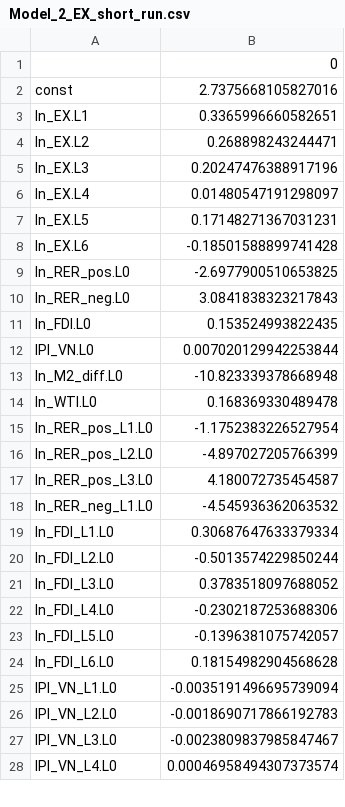
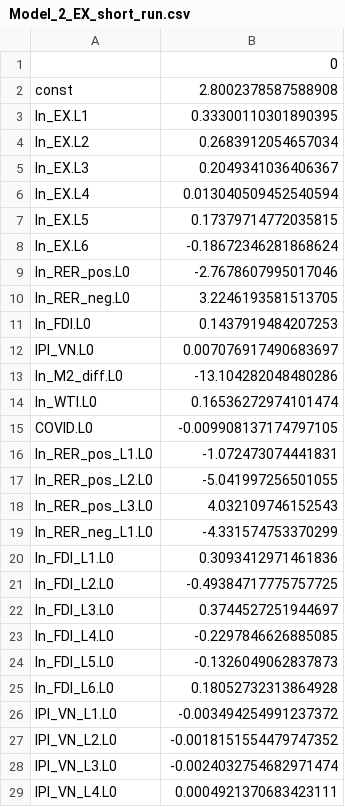
Before and after one commit to huyvietbui1806/Exchange-Rate-Trade-Balance-VN, a CSV file: results/Model_2_EX_short_run.csv, drawn as a sheet; only a part is shown; the diff covers the shown part only.

```diff
--- a/results/Model_2_EX_short_run.csv
+++ b/results/Model_2_EX_short_run.csv
@@ -1,28 +1,29 @@
 ,0
-const,2.7375668105827016
-ln_EX.L1,0.3365996660582651
-ln_EX.L2,0.268898243244471
-ln_EX.L3,0.20247476388917196
-ln_EX.L4,0.01480547191298097
-ln_EX.L5,0.17148271367031231
-ln_EX.L6,-0.18501588899741428
-ln_RER_pos.L0,-2.6977900510653825
-ln_RER_neg.L0,3.0841838323217843
-ln_FDI.L0,0.153524993822435
-IPI_VN.L0,0.007020129942253844
-ln_M2_diff.L0,-10.823339378668948
-ln_WTI.L0,0.168369330489478
-ln_RER_pos_L1.L0,-1.1752383226527954
-ln_RER_pos_L2.L0,-4.897027205766399
-ln_RER_pos_L3.L0,4.180072735454587
-ln_RER_neg_L1.L0,-4.545936362063532
-ln_FDI_L1.L0,0.30687647633379334
-ln_FDI_L2.L0,-0.5013574229850244
-ln_FDI_L3.L0,0.3783518097688052
-ln_FDI_L4.L0,-0.2302187253688306
-ln_FDI_L5.L0,-0.1396381075742057
-ln_FDI_L6.L0,0.18154982904568628
-IPI_VN_L1.L0,-0.0035191496695739094
-IPI_VN_L2.L0,-0.0018690717866192783
-IPI_VN_L3.L0,-0.0023809837985847467
-IPI_VN_L4.L0,0.00046958494307373574
+const,2.8002378587588908
+ln_EX.L1,0.33300110301890395
+ln_EX.L2,0.2683912054657034
+ln_EX.L3,0.2049341036406367
+ln_EX.L4,0.013040509452540594
+ln_EX.L5,0.17379714772035815
+ln_EX.L6,-0.18672346281868624
+ln_RER_pos.L0,-2.7678607995017046
+ln_RER_neg.L0,3.2246193581513705
+ln_FDI.L0,0.1437919484207253
+IPI_VN.L0,0.007076917490683697
+ln_M2_diff.L0,-13.104282048480286
+ln_WTI.L0,0.16536272974101474
+COVID.L0,-0.009908137174797105
+ln_RER_pos_L1.L0,-1.072473074441831
+ln_RER_pos_L2.L0,-5.041997256501055
+ln_RER_pos_L3.L0,4.032109746152543
+ln_RER_neg_L1.L0,-4.331574753370299
+ln_FDI_L1.L0,0.3093412971461836
+ln_FDI_L2.L0,-0.49384717775757725
+ln_FDI_L3.L0,0.3744527251944697
+ln_FDI_L4.L0,-0.2297846626885085
+ln_FDI_L5.L0,-0.1326049062837873
+ln_FDI_L6.L0,0.18052732313864928
+IPI_VN_L1.L0,-0.003494254991237372
+IPI_VN_L2.L0,-0.0018151554479747352
+IPI_VN_L3.L0,-0.0024032754682971474
+IPI_VN_L4.L0,0.0004921370683423111
```
Also changed, not shown: 9 edited cells elsewhere in this file, data/processed/data_processed.csv, results/01_unit_root_test.csv, 18 other files.
